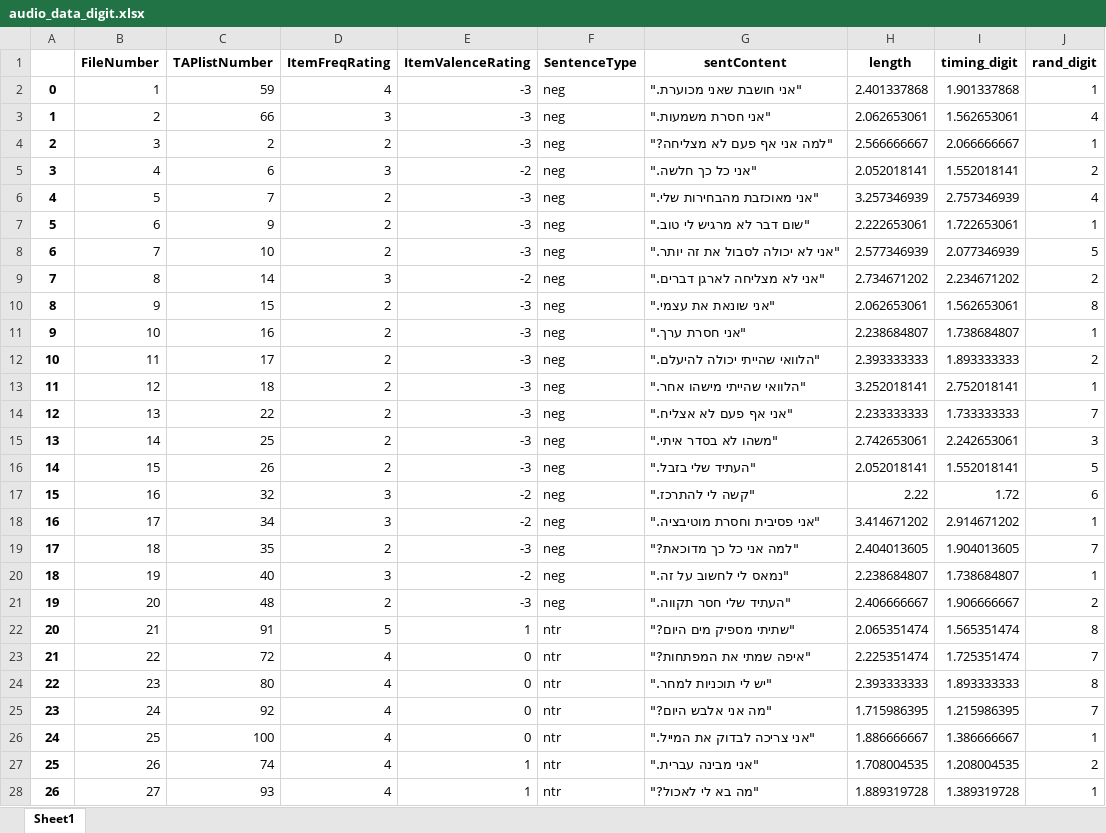
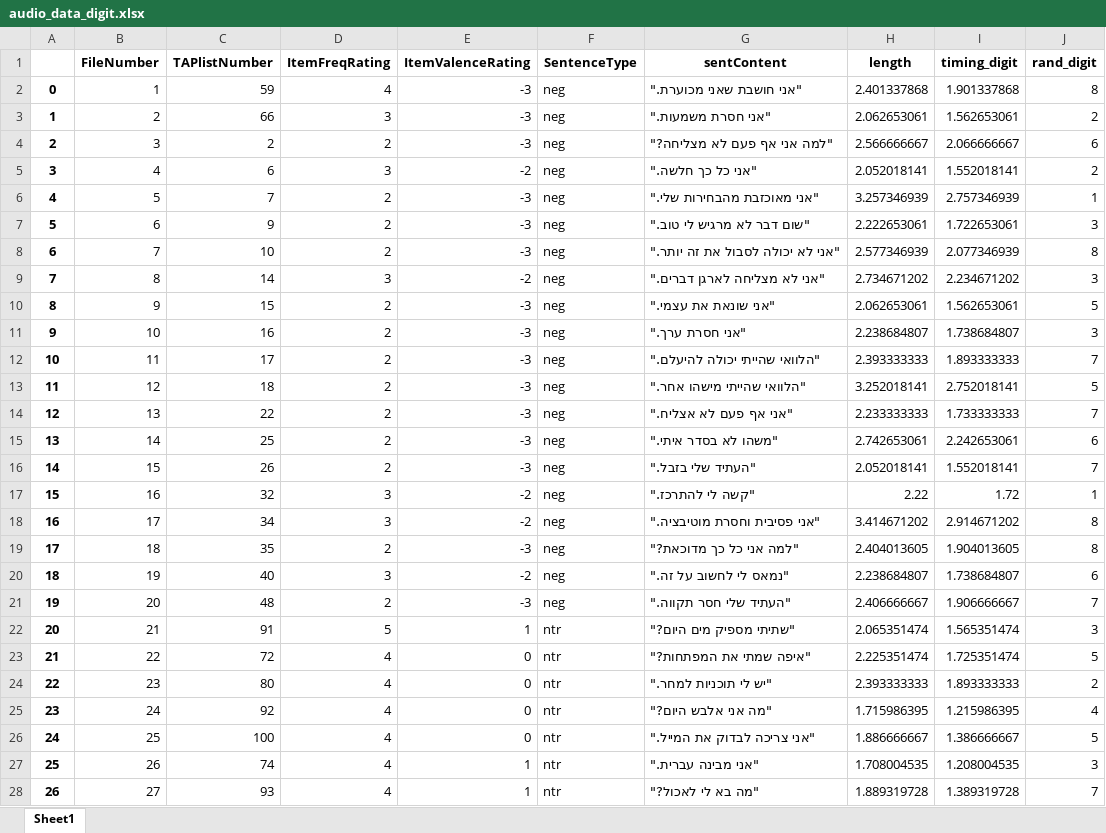
Before and after one commit to TomerOz/stp-project, an Excel workbook: Subjects/subject 1/audio_data_digit.xlsx, sheet Sheet1, drawn as a sheet; only a part is shown; values as stored, in another font and other column widths than the file's, no borders; the diff covers the shown part only; the diff names each change by its address in the sheet, - before the commit and + after, or states it on an @@ line.

```diff
--- a/Subjects/subject 1/audio_data_digit.xlsx (sheet Sheet1)
+++ b/Subjects/subject 1/audio_data_digit.xlsx (sheet Sheet1)
-J2 (rand_digit): 1
+J2 (rand_digit): 8
-J3 (rand_digit): 4
+J3 (rand_digit): 2
-J4 (rand_digit): 1
+J4 (rand_digit): 6
-J6 (rand_digit): 4
+J6 (rand_digit): 1
-J7 (rand_digit): 1
+J7 (rand_digit): 3
-J8 (rand_digit): 5
+J8 (rand_digit): 8
-J9 (rand_digit): 2
+J9 (rand_digit): 3
-J10 (rand_digit): 8
+J10 (rand_digit): 5
-J11 (rand_digit): 1
+J11 (rand_digit): 3
-J12 (rand_digit): 2
+J12 (rand_digit): 7
-J13 (rand_digit): 1
+J13 (rand_digit): 5
-J15 (rand_digit): 3
+J15 (rand_digit): 6
-J16 (rand_digit): 5
+J16 (rand_digit): 7
-J17 (rand_digit): 6
+J17 (rand_digit): 1
-J18 (rand_digit): 1
+J18 (rand_digit): 8
-J19 (rand_digit): 7
+J19 (rand_digit): 8
-J20 (rand_digit): 1
+J20 (rand_digit): 6
-J21 (rand_digit): 2
+J21 (rand_digit): 7
-J22 (rand_digit): 8
+J22 (rand_digit): 3
-J23 (rand_digit): 7
+J23 (rand_digit): 5
-J24 (rand_digit): 8
+J24 (rand_digit): 2
-J25 (rand_digit): 7
+J25 (rand_digit): 4
-J26 (rand_digit): 1
+J26 (rand_digit): 5
-J27 (rand_digit): 2
+J27 (rand_digit): 3
-J28 (rand_digit): 1
+J28 (rand_digit): 7
```
Also changed, not shown: 10 edited cells elsewhere in this sheet, 10 other files.
